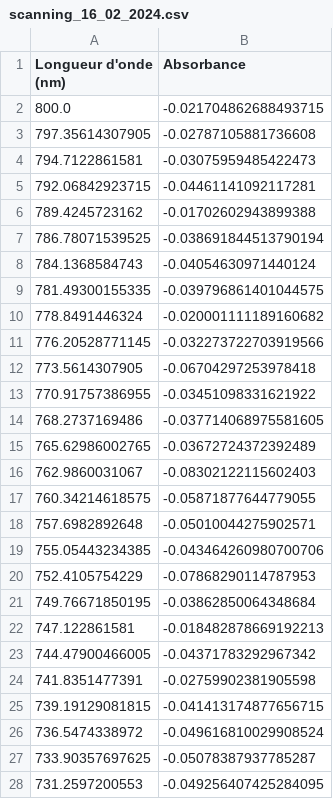
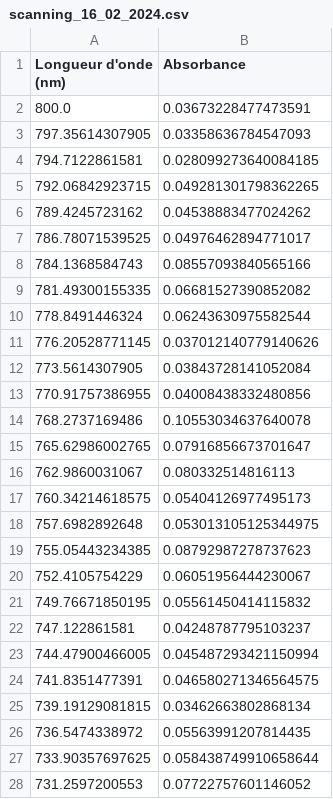
Before and after one commit to VincentMarais/varian-634-app, a CSV file: client/raw_data/scanning_16_02_2024.csv, drawn as a sheet; only a part is shown; the diff covers the shown part only.

```diff
--- a/client/raw_data/scanning_16_02_2024.csv
+++ b/client/raw_data/scanning_16_02_2024.csv
@@ -1,28 +1,28 @@
 Longueur d'onde (nm),Absorbance
-800.0,-0.021704862688493715
-797.35614307905,-0.02787105881736608
-794.7122861581,-0.03075959485422473
-792.06842923715,-0.04461141092117281
-789.4245723162,-0.01702602943899388
-786.78071539525,-0.038691844513790194
-784.1368584743,-0.04054630971440124
-781.49300155335,-0.039796861401044575
-778.8491446324,-0.020001111189160682
-776.20528771145,-0.032273722703919566
-773.5614307905,-0.06704297253978418
-770.91757386955,-0.03451098331621922
-768.2737169486,-0.037714068975581605
-765.62986002765,-0.03672724372392489
-762.9860031067,-0.08302122115602403
-760.34214618575,-0.05871877644779055
-757.6982892648,-0.05010044275902571
-755.05443234385,-0.043464260980700706
-752.4105754229,-0.07868290114787953
-749.76671850195,-0.03862850064348684
-747.122861581,-0.018482878669192213
-744.47900466005,-0.04371783292967342
-741.8351477391,-0.02759902381905598
-739.19129081815,-0.041413174877656715
-736.5474338972,-0.049616810029908524
-733.90357697625,-0.05078387937785287
-731.2597200553,-0.049256407425284095
+800.0,0.03673228477473591
+797.35614307905,0.03358636784547093
+794.7122861581,0.028099273640084185
+792.06842923715,0.049281301798362265
+789.4245723162,0.04538883477024262
+786.78071539525,0.04976462894771017
+784.1368584743,0.08557093840565166
+781.49300155335,0.06681527390852082
+778.8491446324,0.06243630975582544
+776.20528771145,0.037012140779140626
+773.5614307905,0.03843728141052084
+770.91757386955,0.04008438332480856
+768.2737169486,0.10553034637640078
+765.62986002765,0.07916856673701647
+762.9860031067,0.080332514816113
+760.34214618575,0.05404126977495173
+757.6982892648,0.053013105125344975
+755.05443234385,0.08792987278737623
+752.4105754229,0.06051956444230067
+749.76671850195,0.05561450414115832
+747.122861581,0.04248787795103237
+744.47900466005,0.045487293421150994
+741.8351477391,0.046580271346564575
+739.19129081815,0.03462663802868134
+736.5474338972,0.05563991207814435
+733.90357697625,0.058438749910658644
+731.2597200553,0.07722757601146052
```
Also changed, not shown: 173 edited cells elsewhere in this file, client/raw_data/raw_data_16_02_2024.csv, 3 other files.
